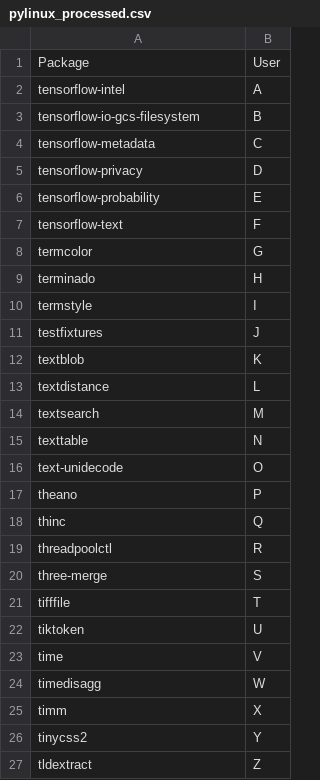
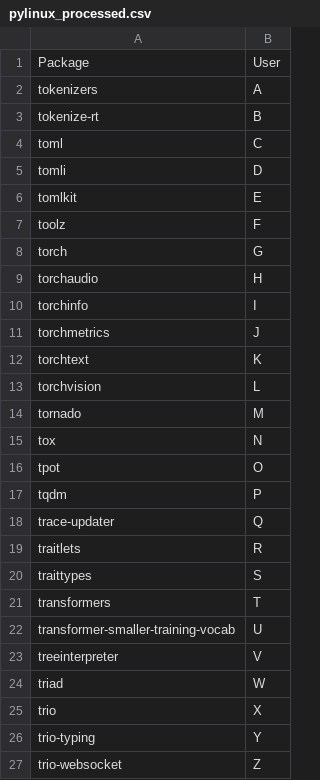
Before and after one commit to statisticsdevops/procpkgdlwrite, a CSV file: pylinux_processed.csv, drawn as a sheet.

Commit message:
Update pylinux_processed.csv

```diff
--- a/pylinux_processed.csv
+++ b/pylinux_processed.csv
@@ -1,27 +1,27 @@
 Package,User
-tensorflow-intel,A
-tensorflow-io-gcs-filesystem,B
-tensorflow-metadata,C
-tensorflow-privacy,D
-tensorflow-probability,E
-tensorflow-text,F
-termcolor,G
-terminado,H
-termstyle,I
-testfixtures,J
-textblob,K
-textdistance,L
-textsearch,M
-texttable,N
-text-unidecode,O
-theano,P
-thinc,Q
-threadpoolctl,R
-three-merge,S
-tifffile,T
-tiktoken,U
-time,V
-timedisagg,W
-timm,X
-tinycss2,Y
-tldextract,Z
+tokenizers,A
+tokenize-rt,B
+toml,C
+tomli,D
+tomlkit,E
+toolz,F
+torch,G
+torchaudio,H
+torchinfo,I
+torchmetrics,J
+torchtext,K
+torchvision,L
+tornado,M
+tox,N
+tpot,O
+tqdm,P
+trace-updater,Q
+traitlets,R
+traittypes,S
+transformers,T
+transformer-smaller-training-vocab,U
+treeinterpreter,V
+triad,W
+trio,X
+trio-typing,Y
+trio-websocket,Z
```
